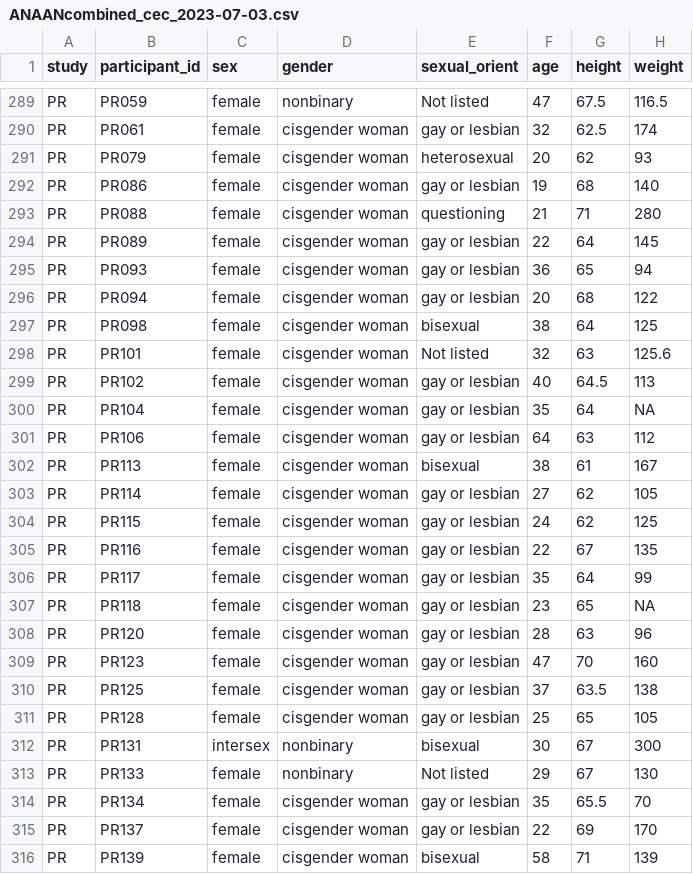
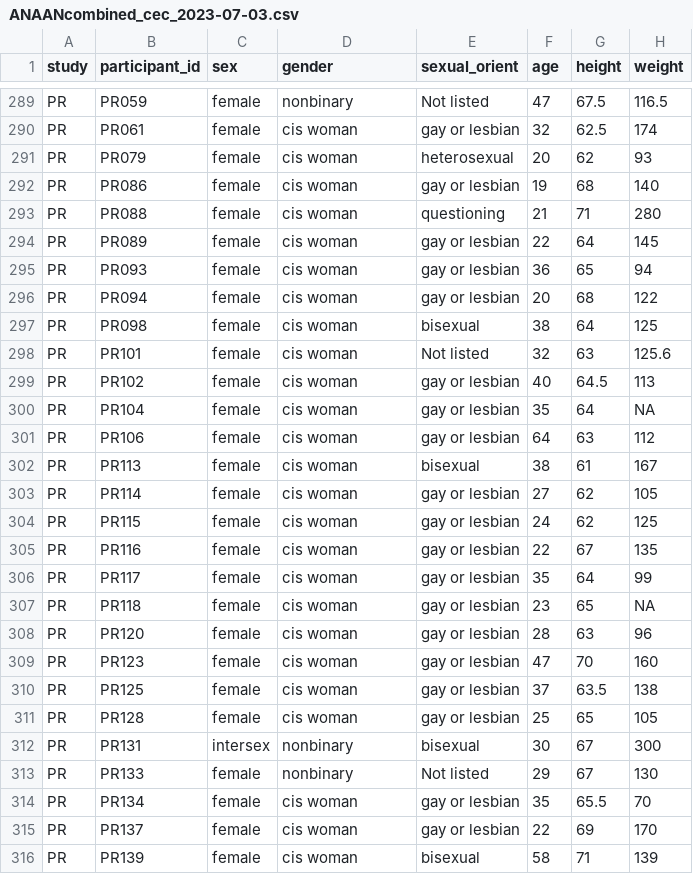
Before and after one commit to cecusack/anaan_ml, a CSV file: cleaning and combining datasets/ANAANcombined_cec_2023-07-03.csv, drawn as a sheet; only a part is shown, gaps mark what is left out; the diff covers the shown part only; the diff names each change by its address in the sheet, - before the commit and + after, or states it on an @@ line.

```diff
--- a/cleaning and combining datasets/ANAANcombined_cec_2023-07-03.csv
+++ b/cleaning and combining datasets/ANAANcombined_cec_2023-07-03.csv
-D290:D311 (gender): cisgender woman
+D290:D311 (gender): cis woman
-D314:D316 (gender): cisgender woman
+D314:D316 (gender): cis woman
```
Also changed, not shown: 148 edited cells elsewhere in this file, 2 other files.
